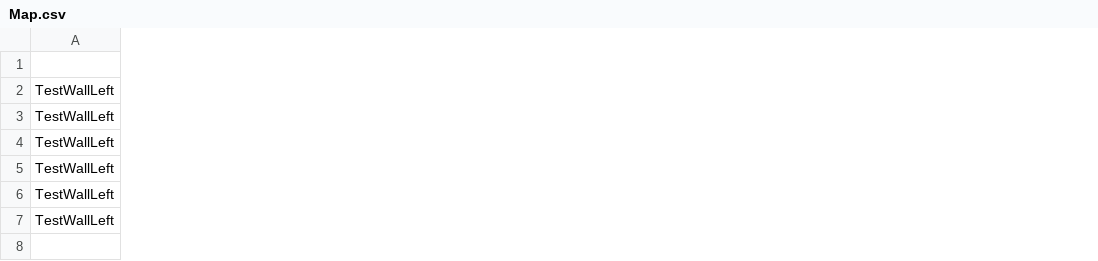
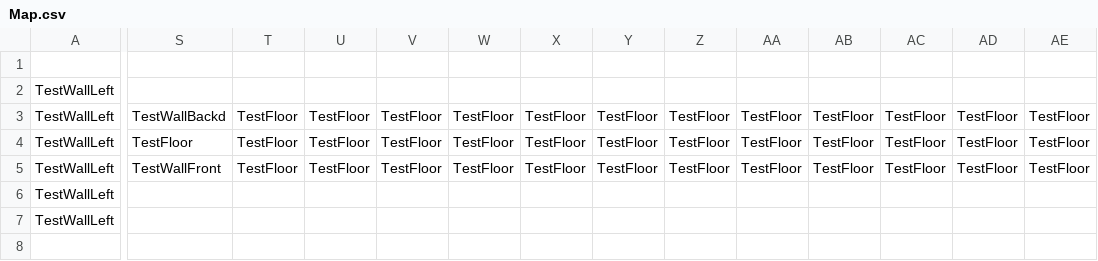
Before and after one commit to Kopeckyjosef/MP, a CSV file: TheGame/TheGame/TheGame/Maps/Map.csv, drawn as a sheet; only a part is shown, gaps mark what is left out; the diff covers the shown part only; the diff names each change by its address in the sheet, - before the commit and + after, or states it on an @@ line.

```diff
--- a/TheGame/TheGame/TheGame/Maps/Map.csv
+++ b/TheGame/TheGame/TheGame/Maps/Map.csv
+column S, rows 3-5: TestWallBackd | TestFloor | TestWallFront
+column T, rows 3-5: all TestFloor
+column U, rows 3-5: all TestFloor
+column V, rows 3-5: all TestFloor
+column W, rows 3-5: all TestFloor
+column X, rows 3-5: all TestFloor
+column Y, rows 3-5: all TestFloor
+column Z, rows 3-5: all TestFloor
+column AA, rows 3-5: all TestFloor
+column AB, rows 3-5: all TestFloor
+column AC, rows 3-5: all TestFloor
+column AD, rows 3-5: all TestFloor
+column AE, rows 3-5: all TestFloor
```
Also changed, not shown: 3 added columns and 4 edited cells elsewhere in this file, 30 other files.
